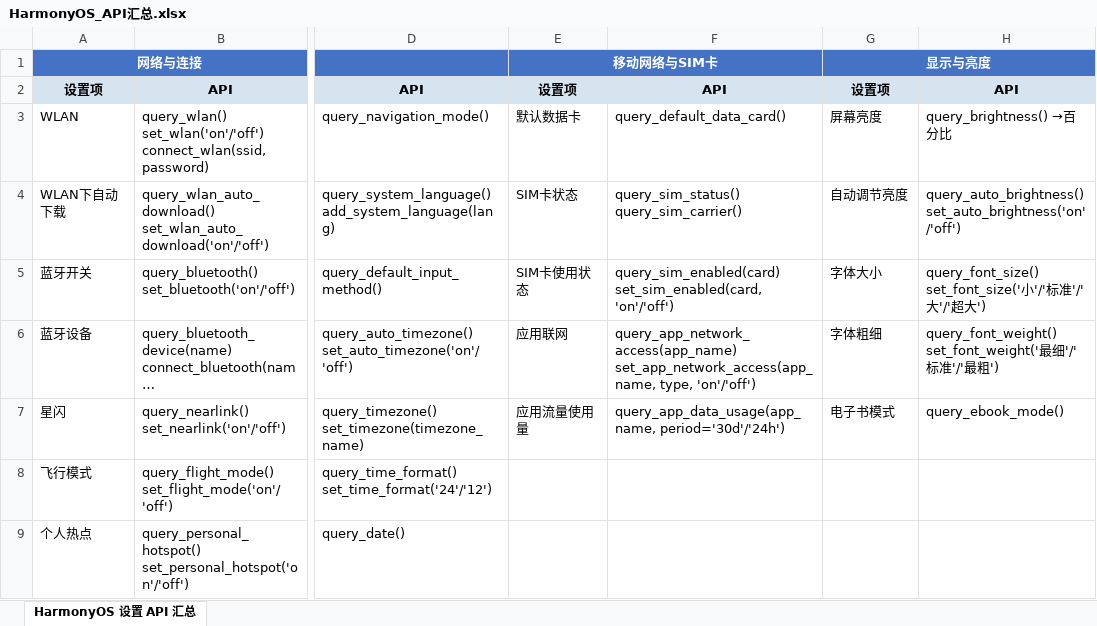
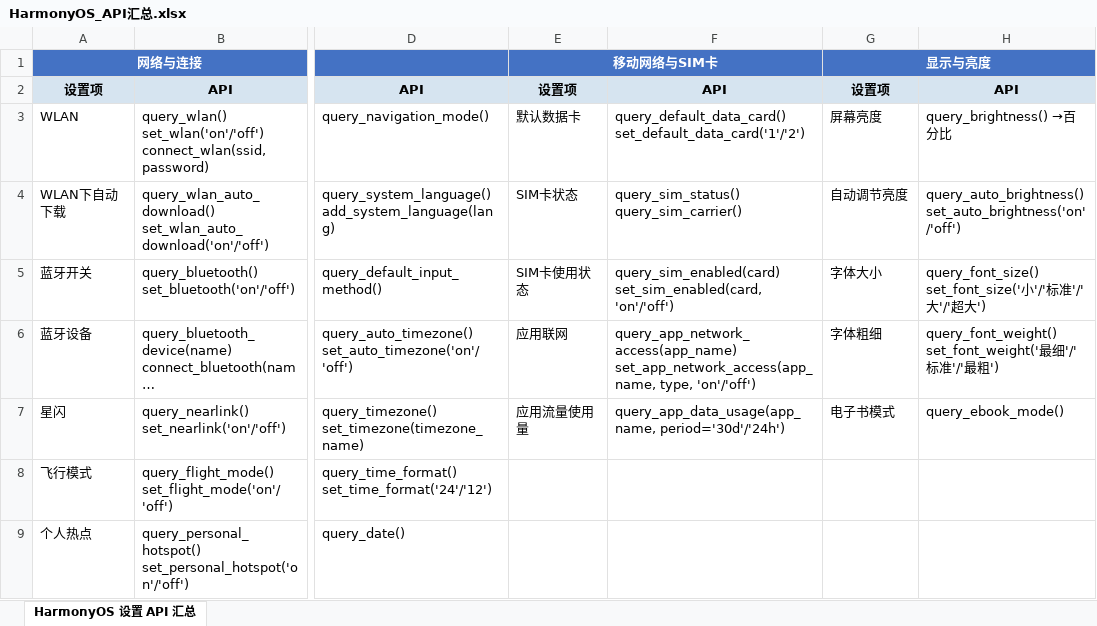
Before and after one commit to 15735640198/xiaoyi_test, an Excel workbook: HarmonyOS_API汇总.xlsx, sheet HarmonyOS 设置 API 汇总, drawn as a sheet; only a part is shown, gaps mark what is left out; long unchanged cells end in …; values as stored, in another font and other column widths than the file's, no borders; ↵ is a line break in a cell; the diff names each change by its address in the sheet, - before the commit and + after, or states it on an @@ line.

Commit message:
feat: 添加 set_default_data_card() 默认数据卡切换
- set_default_data_card('1'/'2') 切换默认移动数据卡
- 使用 click_by_text 点击目标卡文本所在可点击组件
- 支持确认弹窗处理（点击'确定'）
- 查询已验证通过，切换待插卡后验证（当前设备无SIM卡）
- CLI 脚本扩展为 --mode query/set --card 1/2

```diff
--- a/HarmonyOS_API汇总.xlsx (sheet HarmonyOS 设置 API 汇总)
+++ b/HarmonyOS_API汇总.xlsx (sheet HarmonyOS 设置 API 汇总)
-F3: query_default_data_card()
+F3: query_default_data_card() ↵ set_default_data_card('1'/'2')
```
Also changed, not shown: 4 other files.
